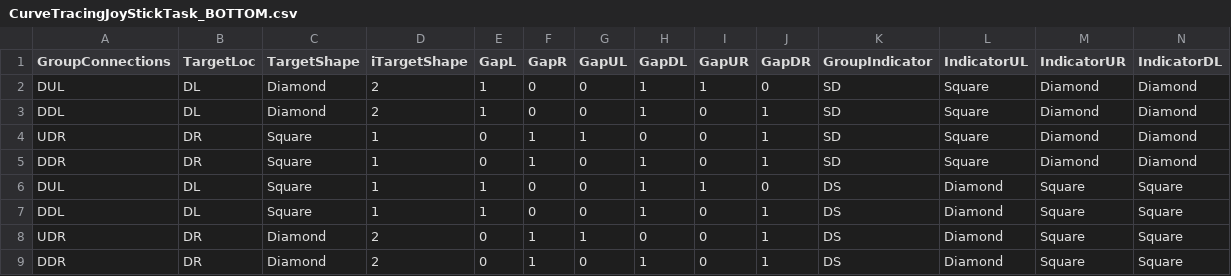
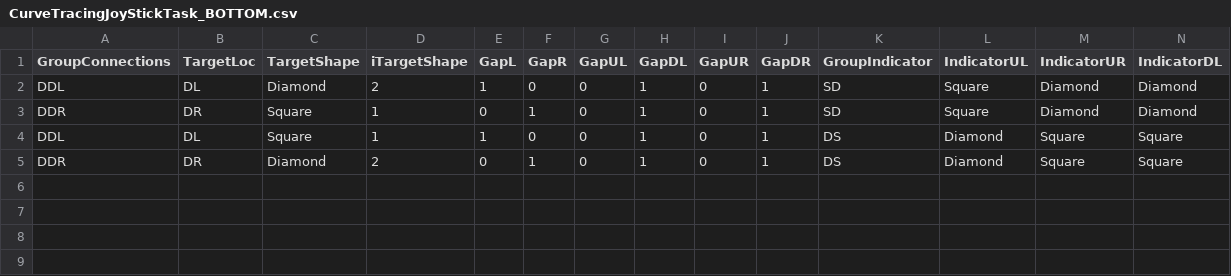
Before and after one commit to VisionandCognition/Tracker-MRI, a CSV file: TRACKER_PTB/Curve_Tracing/Experiment/StimSettings/CurveTracingJoyStickTask_BOTTOM.csv, drawn as a sheet; only a part is shown; rows hold the shown columns only; the diff names each change by its address in the sheet, - before the commit and + after, or states it on an @@ line.

Commit message:
Curve Trace 4 targ top/bottom select

```diff
--- a/TRACKER_PTB/Curve_Tracing/Experiment/StimSettings/CurveTracingJoyStickTask_BOTTOM.csv
+++ b/TRACKER_PTB/Curve_Tracing/Experiment/StimSettings/CurveTracingJoyStickTask_BOTTOM.csv
-row 2: DUL | DL | Diamond | 2 | 1 | 0 | 0 | 1 | 1 | 0 | SD | Square | Diamond | Diamond
-row 4: UDR | DR | Square | 1 | 0 | 1 | 1 | 0 | 0 | 1 | SD | Square | Diamond | Diamond
-row 6: DUL | DL | Square | 1 | 1 | 0 | 0 | 1 | 1 | 0 | DS | Diamond | Square | Square
-row 8: UDR | DR | Diamond | 2 | 0 | 1 | 1 | 0 | 0 | 1 | DS | Diamond | Square | Square
```
Also changed, not shown: TRACKER_PTB/Curve_Tracing/Experiment/StimSettings/CurveTracingJoyStickTask_TOP.csv, 7 other files.
